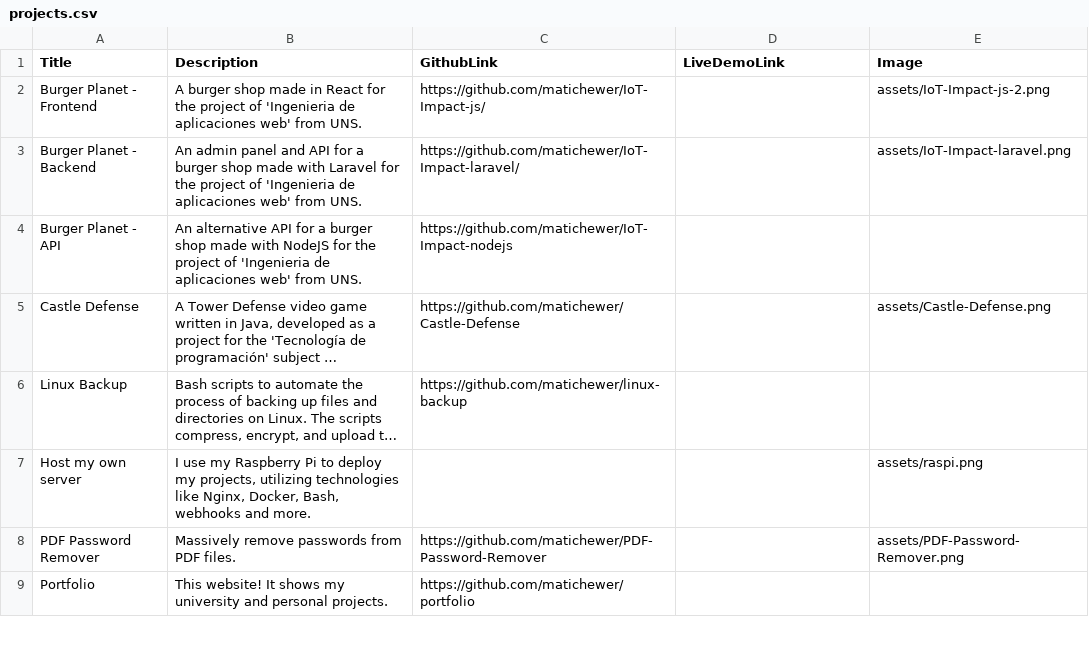
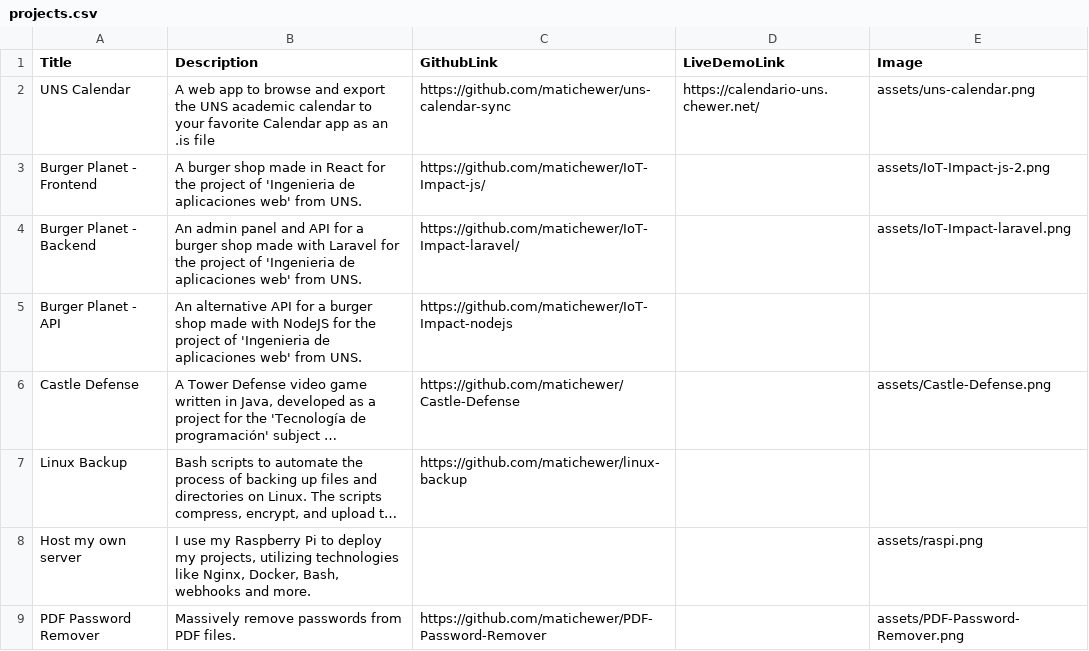
Before and after one commit to matichewer/portfolio, a CSV file: projects.csv, drawn as a sheet; only a part is shown; the shorter side is filled out with more unchanged rows; long unchanged cells end in ….

Commit message:
Add UNS Calendar project

```diff
--- a/projects.csv
+++ b/projects.csv
@@ -1,2 +1,3 @@
 Title;Description;GithubLink;LiveDemoLink;Image
+UNS Calendar;A web app to browse and export the UNS academic calendar to your favorite Calendar app as an .is file;https://github.com/matichewer/uns-calendar-sync;https://calendario-uns.chewer.net/;assets/uns-calendar.png
 Burger Planet - Frontend;A burger shop made in React for the project of 'Ingenieria de aplicaciones web' from UNS.;https://github.com/matichewer/IoT-Impact-js/;;assets/IoT-Impact-js-2.png
```
Also changed, not shown: 1 other file.
